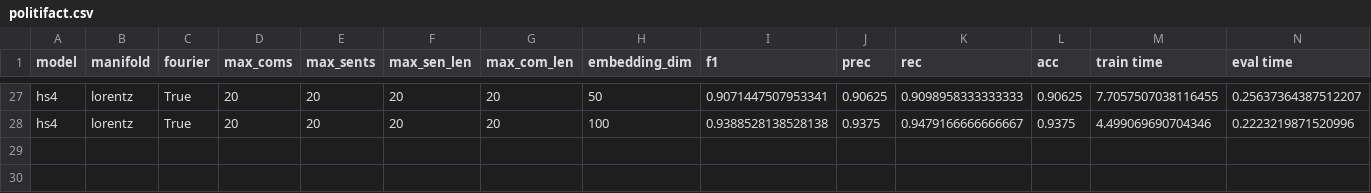
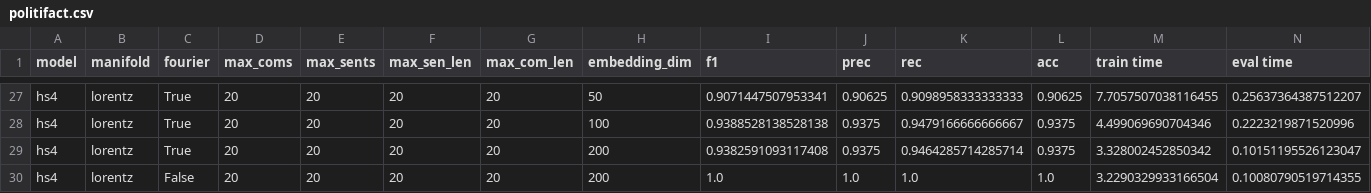
Before and after one commit to hchautran/Hyphen, a CSV file: results/politifact.csv, drawn as a sheet; only a part is shown, gaps mark what is left out.

```diff
--- a/results/politifact.csv
+++ b/results/politifact.csv
@@ -28 +28,3 @@ hs4,lorentz,True,20,20,20,20,50,0.9071447507953341,0.90625,0.9098958333333333,0.
 hs4,lorentz,True,20,20,20,20,100,0.9388528138528138,0.9375,0.9479166666666667,0.9375,4.499069690704346,0.2223219871520996
+hs4,lorentz,True,20,20,20,20,200,0.9382591093117408,0.9375,0.9464285714285714,0.9375,3.328002452850342,0.10151195526123047
+hs4,lorentz,False,20,20,20,20,200,1.0,1.0,1.0,1.0,3.2290329933166504,0.10080790519714355
```
Also changed, not shown: results/pheme.csv, results/twitter16.csv, 12 other files.
